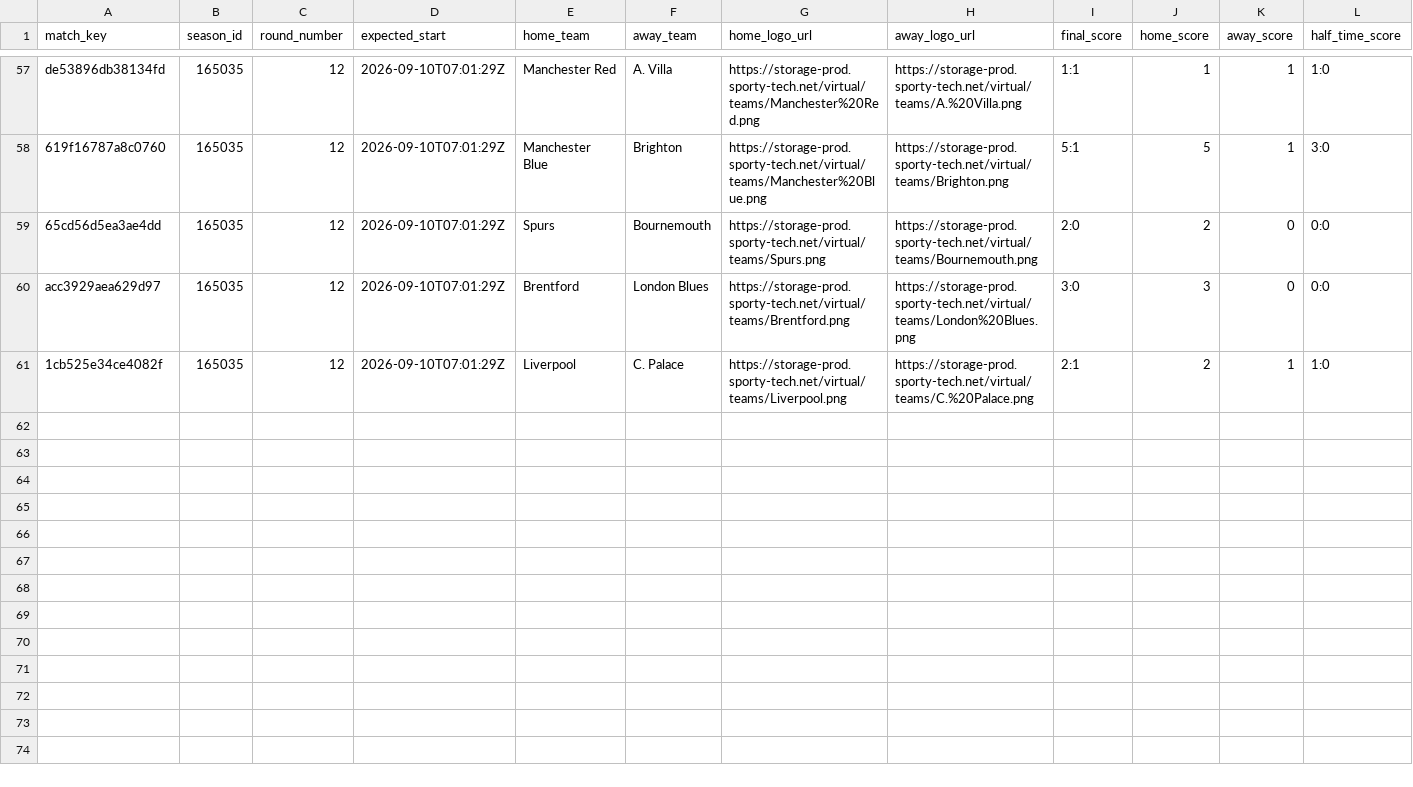
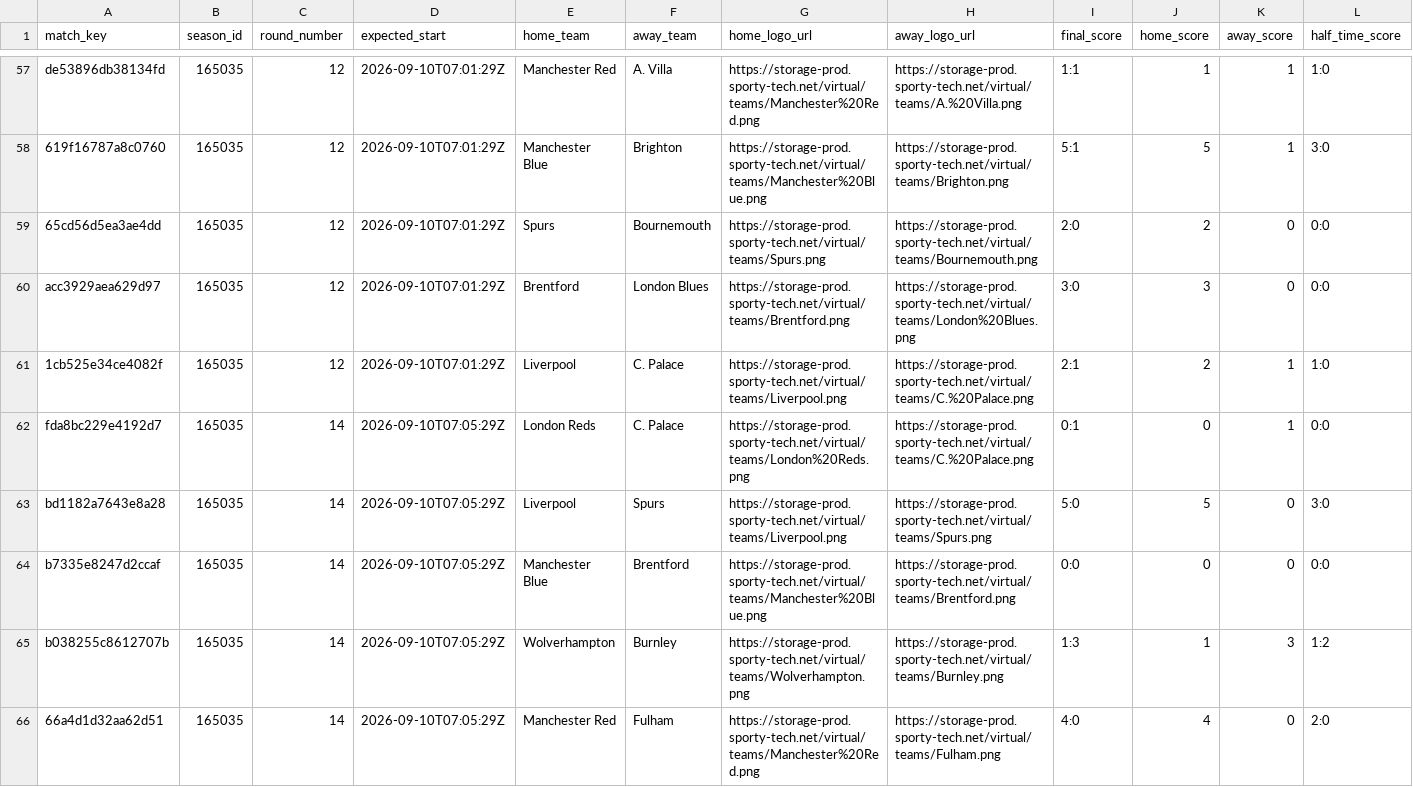
Before and after one commit to michaeldiary77-sys/virtual-leagues-collector, a CSV file: data/8035_english-league/matches.csv, drawn as a sheet; only a part is shown, gaps mark what is left out; rows hold the shown columns only; the diff covers the shown part only; the diff names each change by its address in the sheet, - before the commit and + after, or states it on an @@ line.

```diff
--- a/data/8035_english-league/matches.csv
+++ b/data/8035_english-league/matches.csv
+row 62: fda8bc229e4192d7 | 165035 | 14 | 2026-09-10T07:05:29Z | London Reds | C. Palace | https://storage-prod.sporty-tech.net/virtual/teams/London%20Reds.png | https://storage-prod.sporty-tech.net/virtual/teams/C.%20Palace.png | 0:1 | 0 | 1 | 0:0
+row 63: bd1182a7643e8a28 | 165035 | 14 | 2026-09-10T07:05:29Z | Liverpool | Spurs | https://storage-prod.sporty-tech.net/virtual/teams/Liverpool.png | https://storage-prod.sporty-tech.net/virtual/teams/Spurs.png | 5:0 | 5 | 0 | 3:0
+row 64: b7335e8247d2ccaf | 165035 | 14 | 2026-09-10T07:05:29Z | Manchester Blue | Brentford | https://storage-prod.sporty-tech.net/virtual/teams/Manchester%20Blue.png | https://storage-prod.sporty-tech.net/virtual/teams/Brentford.png | 0:0 | 0 | 0 | 0:0
+row 65: b038255c8612707b | 165035 | 14 | 2026-09-10T07:05:29Z | Wolverhampton | Burnley | https://storage-prod.sporty-tech.net/virtual/teams/Wolverhampton.png | https://storage-prod.sporty-tech.net/virtual/teams/Burnley.png | 1:3 | 1 | 3 | 1:2
+row 66: 66a4d1d32aa62d51 | 165035 | 14 | 2026-09-10T07:05:29Z | Manchester Red | Fulham | https://storage-prod.sporty-tech.net/virtual/teams/Manchester%20Red.png | https://storage-prod.sporty-tech.net/virtual/teams/Fulham.png | 4:0 | 4 | 0 | 2:0
```
Also changed, not shown: 5 added rows elsewhere in this file, data/8037_spanish-league/matches.csv, data/8056_champions-league/matches.csv, 35 other files.
